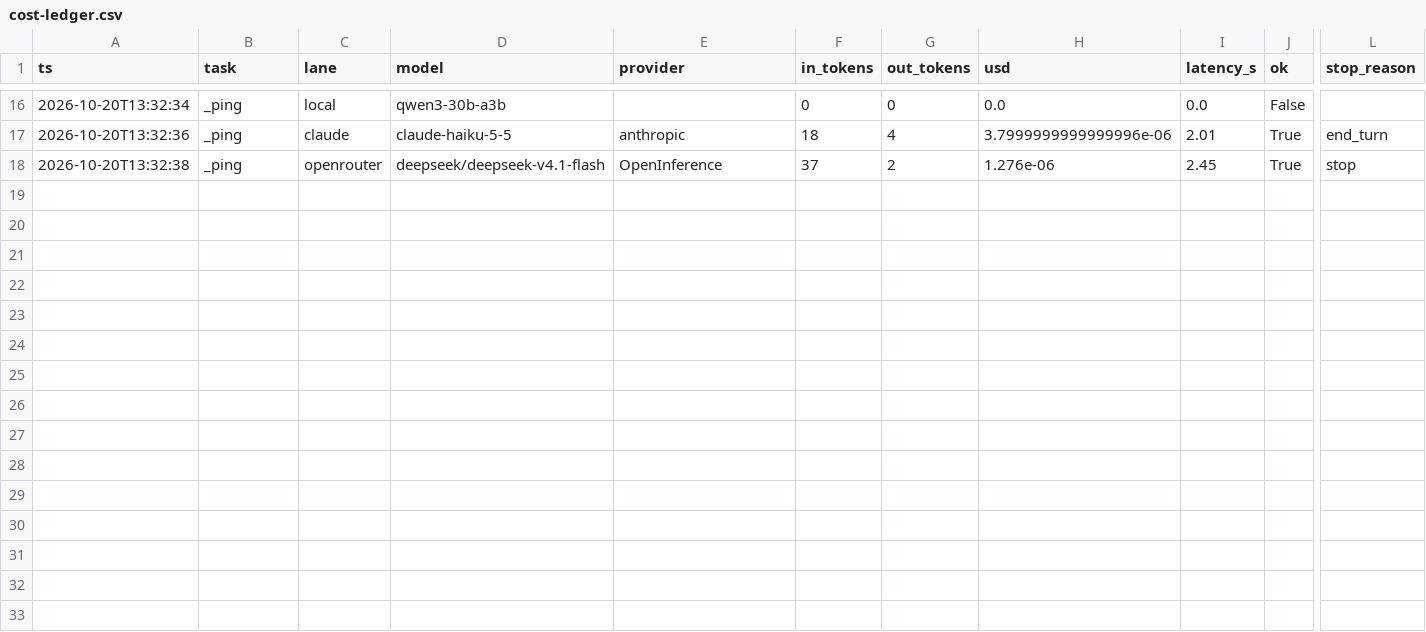
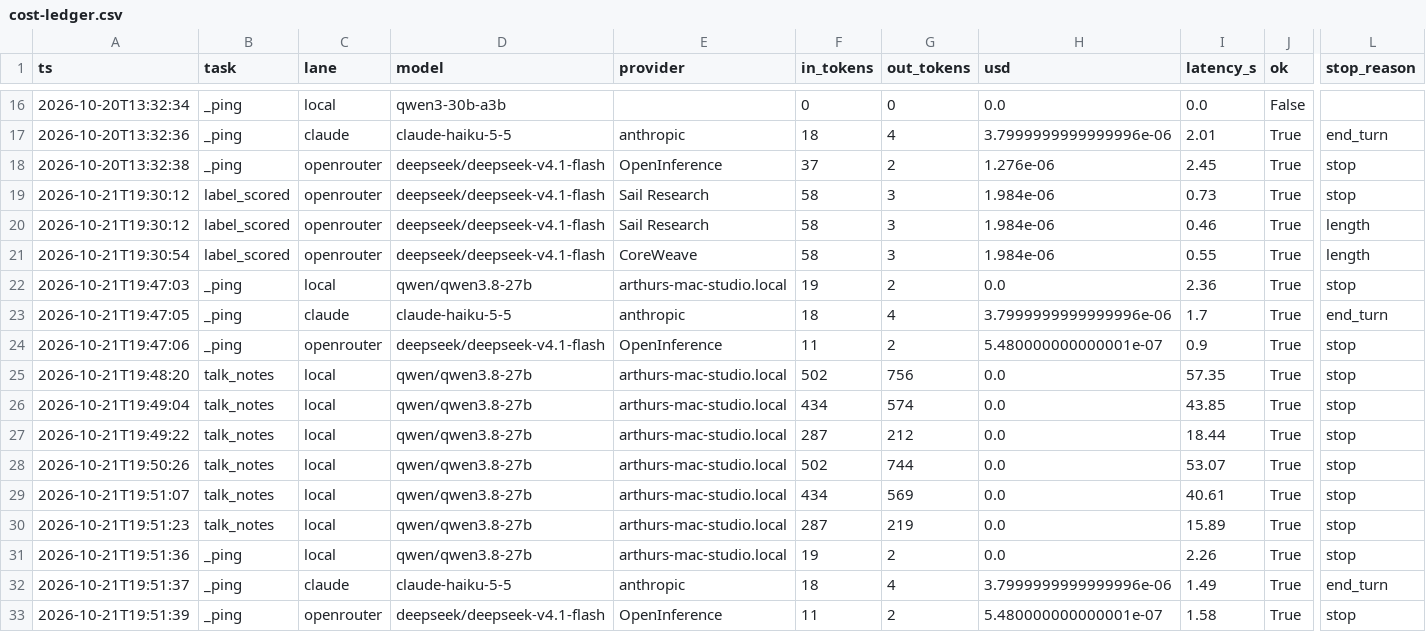
Before and after one commit to atroy1/talk-is-not-price, a CSV file: notes/cost-ledger.csv, drawn as a sheet; only a part is shown, gaps mark what is left out; rows hold the shown columns only; the diff names each change by its address in the sheet, - before the commit and + after, or states it on an @@ line.

```diff
--- a/notes/cost-ledger.csv
+++ b/notes/cost-ledger.csv
+row 19: 2026-10-21T19:30:12 | label_scored | openrouter | deepseek/deepseek-v4.1-flash | Sail Research | 58 | 3 | 1.984e-06 | 0.73 | True | stop
+row 20: 2026-10-21T19:30:12 | label_scored | openrouter | deepseek/deepseek-v4.1-flash | Sail Research | 58 | 3 | 1.984e-06 | 0.46 | True | length
+row 21: 2026-10-21T19:30:54 | label_scored | openrouter | deepseek/deepseek-v4.1-flash | CoreWeave | 58 | 3 | 1.984e-06 | 0.55 | True | length
+row 22: 2026-10-21T19:47:03 | _ping | local | qwen/qwen3.8-27b | arthurs-mac-studio.local | 19 | 2 | 0.0 | 2.36 | True | stop
+row 23: 2026-10-21T19:47:05 | _ping | claude | claude-haiku-5-5 | anthropic | 18 | 4 | 3.7999999999999996e-06 | 1.7 | True | end_turn
+row 24: 2026-10-21T19:47:06 | _ping | openrouter | deepseek/deepseek-v4.1-flash | OpenInference | 11 | 2 | 5.480000000000001e-07 | 0.9 | True | stop
+row 25: 2026-10-21T19:48:20 | talk_notes | local | qwen/qwen3.8-27b | arthurs-mac-studio.local | 502 | 756 | 0.0 | 57.35 | True | stop
+row 26: 2026-10-21T19:49:04 | talk_notes | local | qwen/qwen3.8-27b | arthurs-mac-studio.local | 434 | 574 | 0.0 | 43.85 | True | stop
+row 27: 2026-10-21T19:49:22 | talk_notes | local | qwen/qwen3.8-27b | arthurs-mac-studio.local | 287 | 212 | 0.0 | 18.44 | True | stop
+row 28: 2026-10-21T19:50:26 | talk_notes | local | qwen/qwen3.8-27b | arthurs-mac-studio.local | 502 | 744 | 0.0 | 53.07 | True | stop
+row 29: 2026-10-21T19:51:07 | talk_notes | local | qwen/qwen3.8-27b | arthurs-mac-studio.local | 434 | 569 | 0.0 | 40.61 | True | stop
+row 30: 2026-10-21T19:51:23 | talk_notes | local | qwen/qwen3.8-27b | arthurs-mac-studio.local | 287 | 219 | 0.0 | 15.89 | True | stop
+row 31: 2026-10-21T19:51:36 | _ping | local | qwen/qwen3.8-27b | arthurs-mac-studio.local | 19 | 2 | 0.0 | 2.26 | True | stop
+row 32: 2026-10-21T19:51:37 | _ping | claude | claude-haiku-5-5 | anthropic | 18 | 4 | 3.7999999999999996e-06 | 1.49 | True | end_turn
+row 33: 2026-10-21T19:51:39 | _ping | openrouter | deepseek/deepseek-v4.1-flash | OpenInference | 11 | 2 | 5.480000000000001e-07 | 1.58 | True | stop
```
Also changed, not shown: 11 other files.
